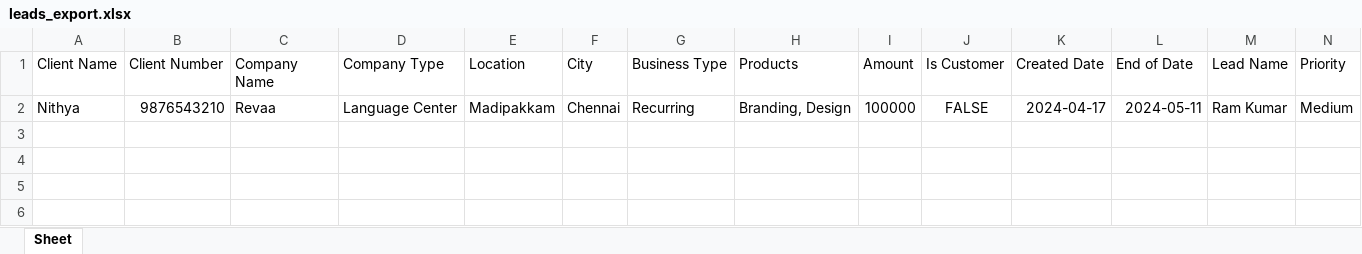
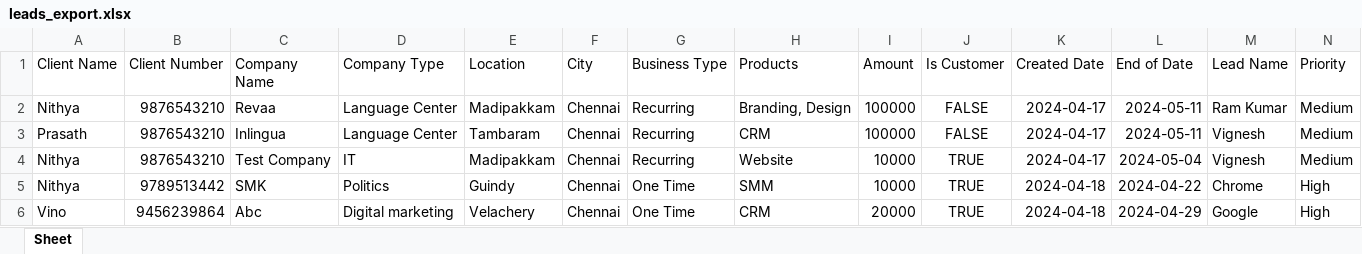
Before and after one commit to Revaavickz003/RDS-LMS, an Excel workbook: leads_export.xlsx, sheet Sheet, drawn as a sheet; only a part is shown; values as stored, in another font and other column widths than the file's, no borders; rows hold the shown columns only; the diff names each change by its address in the sheet, - before the commit and + after, or states it on an @@ line.

```diff
--- a/leads_export.xlsx (sheet Sheet)
+++ b/leads_export.xlsx (sheet Sheet)
+row 3: Prasath | 9876543210 | Inlingua | Language Center | Tambaram | Chennai | Recurring | CRM | 100000 | FALSE | 2024-04-17 | 2024-05-11 | Vignesh | Medium
+row 4: Nithya | 9876543210 | Test Company | IT | Madipakkam | Chennai | Recurring | Website | 10000 | TRUE | 2024-04-17 | 2024-05-04 | Vignesh | Medium
+row 5: Nithya | 9789513442 | SMK | Politics | Guindy | Chennai | One Time | SMM | 10000 | TRUE | 2024-04-18 | 2024-04-22 | Chrome | High
+row 6: Vino | 9456239864 | Abc | Digital marketing | Velachery | Chennai | One Time | CRM | 20000 | TRUE | 2024-04-18 | 2024-04-29 | Google | High
```
Also changed, not shown: 10 other files.
